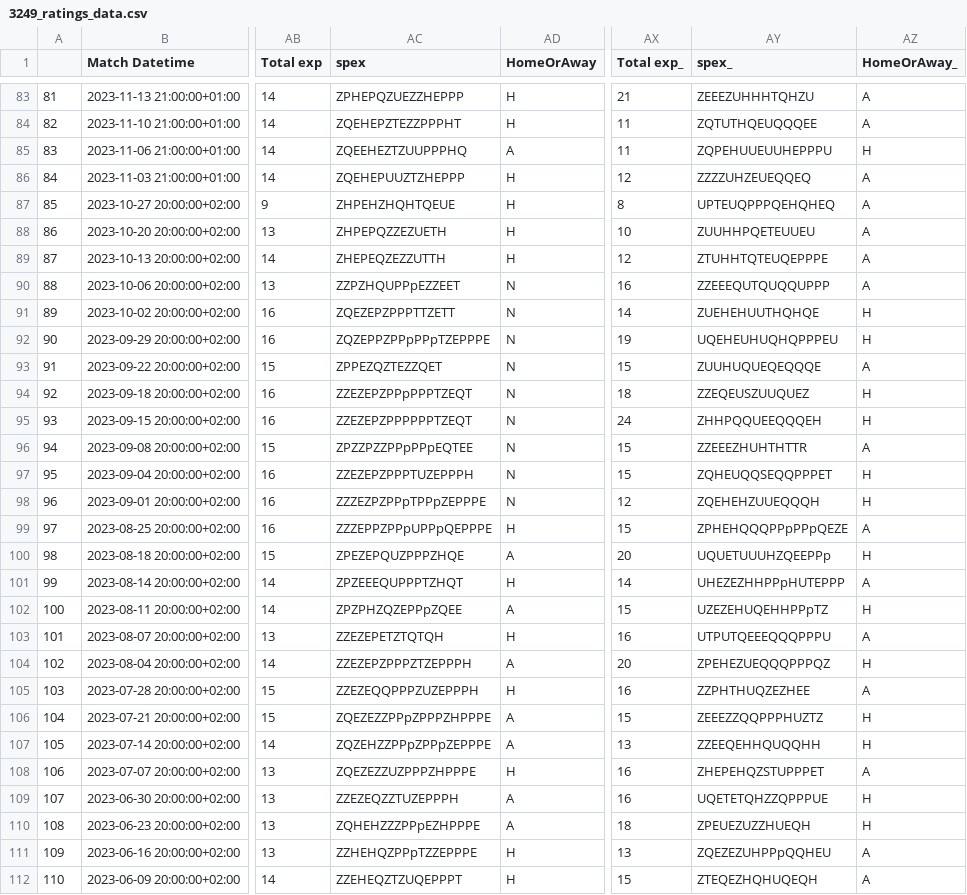
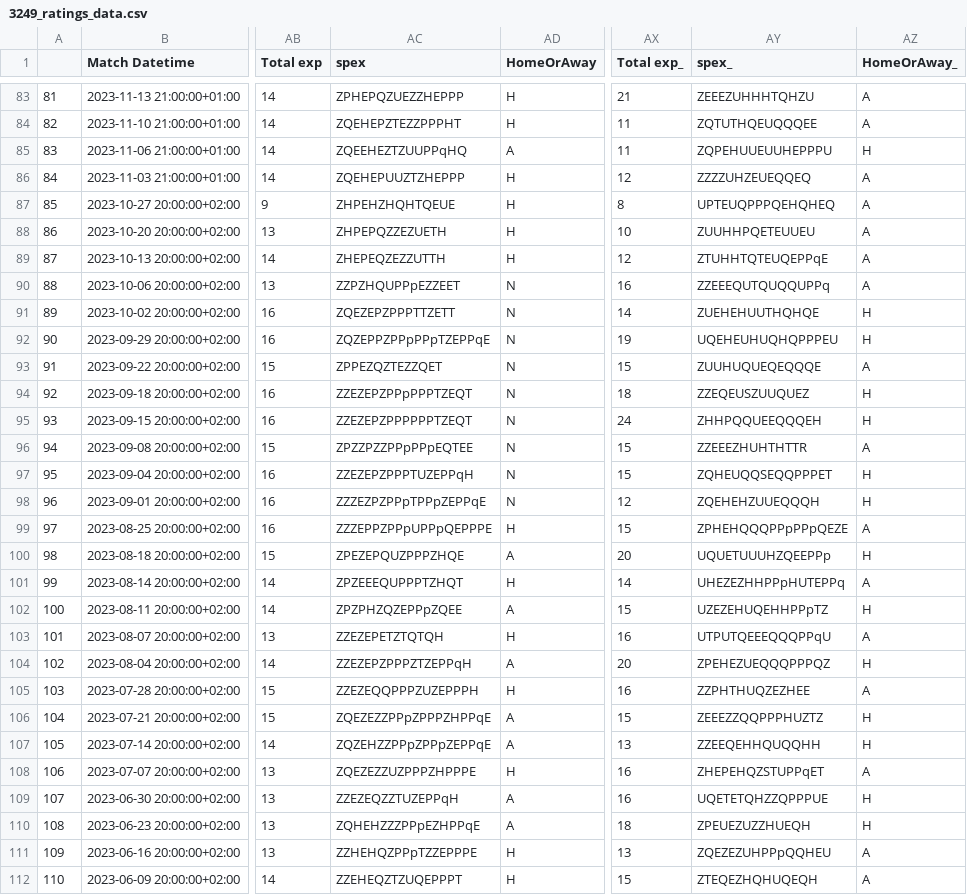
Before and after one commit to morgothsvoidpointer/kcirttah, a CSV file: 3249_ratings_data.csv, drawn as a sheet; only a part is shown, gaps mark what is left out; the diff covers the shown part only; the diff names each change by its address in the sheet, - before the commit and + after, or states it on an @@ line.

```diff
--- a/3249_ratings_data.csv
+++ b/3249_ratings_data.csv
-AC85 (spex): ZQEEHEZTZUUPPPHQ
+AC85 (spex): ZQEEHEZTZUUPPqHQ
-AY89 (spex_): ZTUHHTQTEUQEPPPE
+AY89 (spex_): ZTUHHTQTEUQEPPqE
-AY90 (spex_): ZZEEEQUTQUQQUPPP
+AY90 (spex_): ZZEEEQUTQUQQUPPq
-AC92 (spex): ZQZEPPZPPpPPpTZEPPPE
+AC92 (spex): ZQZEPPZPPpPPpTZEPPqE
-AC97 (spex): ZZEZEPZPPPTUZEPPPH
+AC97 (spex): ZZEZEPZPPPTUZEPPqH
-AC98 (spex): ZZZEZPZPPpTPPpZEPPPE
+AC98 (spex): ZZZEZPZPPpTPPpZEPPqE
-AY101 (spex_): UHEZEZHHPPpHUTEPPP
+AY101 (spex_): UHEZEZHHPPpHUTEPPq
-AY103 (spex_): UTPUTQEEEQQQPPPU
+AY103 (spex_): UTPUTQEEEQQQPPqU
-AC104 (spex): ZZEZEPZPPPZTZEPPPH
+AC104 (spex): ZZEZEPZPPPZTZEPPqH
-AC106 (spex): ZQEZEZZPPpZPPPZHPPPE
+AC106 (spex): ZQEZEZZPPpZPPPZHPPqE
-AC107 (spex): ZQZEHZZPPpZPPpZEPPPE
+AC107 (spex): ZQZEHZZPPpZPPpZEPPqE
-AY108 (spex_): ZHEPEHQZSTUPPPET
+AY108 (spex_): ZHEPEHQZSTUPPqET
-AC109 (spex): ZZEZEQZZTUZEPPPH
+AC109 (spex): ZZEZEQZZTUZEPPqH
-AC110 (spex): ZQHEHZZZPPpEZHPPPE
+AC110 (spex): ZQHEHZZZPPpEZHPPqE
```
Also changed, not shown: 37 edited cells elsewhere in this file.
